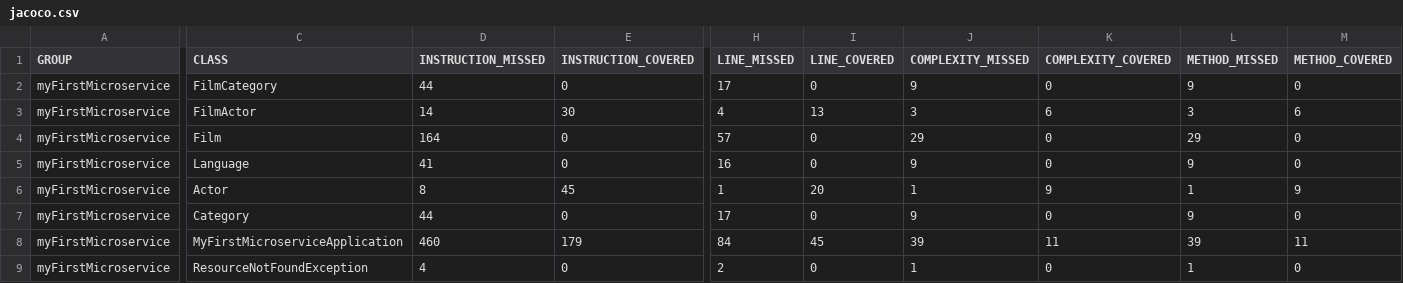
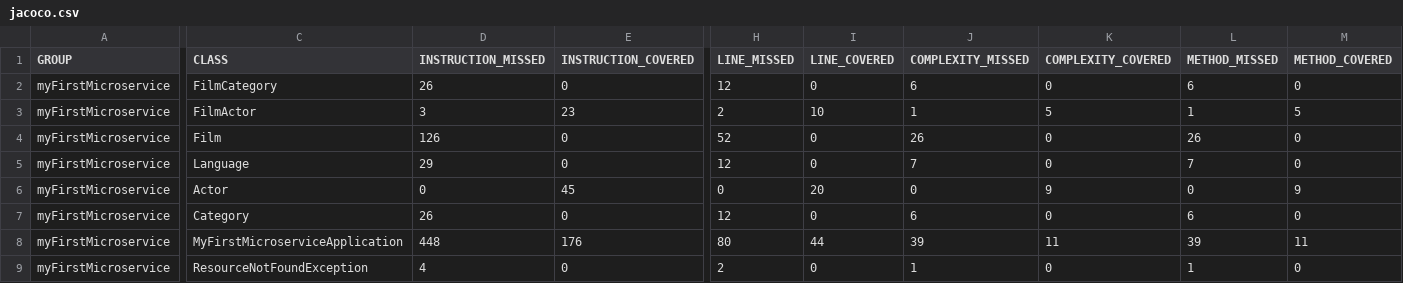
Before and after one commit to YashP77/MyFirstMicroservice, a CSV file: target/site/jacoco/jacoco.csv, drawn as a sheet; only a part is shown, gaps mark what is left out; the diff names each change by its address in the sheet, - before the commit and + after, or states it on an @@ line.

```diff
--- a/target/site/jacoco/jacoco.csv
+++ b/target/site/jacoco/jacoco.csv
-D2 (INSTRUCTION_MISSED): 44
+D2 (INSTRUCTION_MISSED): 26
-H2 (LINE_MISSED): 17
+H2 (LINE_MISSED): 12
-J2 (COMPLEXITY_MISSED): 9
+J2 (COMPLEXITY_MISSED): 6
-L2 (METHOD_MISSED): 9
+L2 (METHOD_MISSED): 6
-D3 (INSTRUCTION_MISSED): 14
+D3 (INSTRUCTION_MISSED): 3
-E3 (INSTRUCTION_COVERED): 30
+E3 (INSTRUCTION_COVERED): 23
-H3 (LINE_MISSED): 4
+H3 (LINE_MISSED): 2
-I3 (LINE_COVERED): 13
+I3 (LINE_COVERED): 10
-J3 (COMPLEXITY_MISSED): 3
+J3 (COMPLEXITY_MISSED): 1
-K3 (COMPLEXITY_COVERED): 6
+K3 (COMPLEXITY_COVERED): 5
-L3 (METHOD_MISSED): 3
+L3 (METHOD_MISSED): 1
-M3 (METHOD_COVERED): 6
+M3 (METHOD_COVERED): 5
-D4 (INSTRUCTION_MISSED): 164
+D4 (INSTRUCTION_MISSED): 126
-H4 (LINE_MISSED): 57
+H4 (LINE_MISSED): 52
-J4 (COMPLEXITY_MISSED): 29
+J4 (COMPLEXITY_MISSED): 26
-L4 (METHOD_MISSED): 29
+L4 (METHOD_MISSED): 26
-D5 (INSTRUCTION_MISSED): 41
+D5 (INSTRUCTION_MISSED): 29
-H5 (LINE_MISSED): 16
+H5 (LINE_MISSED): 12
-J5 (COMPLEXITY_MISSED): 9
+J5 (COMPLEXITY_MISSED): 7
-L5 (METHOD_MISSED): 9
+L5 (METHOD_MISSED): 7
-D6 (INSTRUCTION_MISSED): 8
+D6 (INSTRUCTION_MISSED): 0
-H6 (LINE_MISSED): 1
+H6 (LINE_MISSED): 0
-J6 (COMPLEXITY_MISSED): 1
+J6 (COMPLEXITY_MISSED): 0
-L6 (METHOD_MISSED): 1
+L6 (METHOD_MISSED): 0
-D7 (INSTRUCTION_MISSED): 44
+D7 (INSTRUCTION_MISSED): 26
-H7 (LINE_MISSED): 17
+H7 (LINE_MISSED): 12
-J7 (COMPLEXITY_MISSED): 9
+J7 (COMPLEXITY_MISSED): 6
-L7 (METHOD_MISSED): 9
+L7 (METHOD_MISSED): 6
-D8 (INSTRUCTION_MISSED): 460
+D8 (INSTRUCTION_MISSED): 448
-E8 (INSTRUCTION_COVERED): 179
+E8 (INSTRUCTION_COVERED): 176
-H8 (LINE_MISSED): 84
+H8 (LINE_MISSED): 80
-I8 (LINE_COVERED): 45
+I8 (LINE_COVERED): 44
```
Also changed, not shown: 42 other files.
